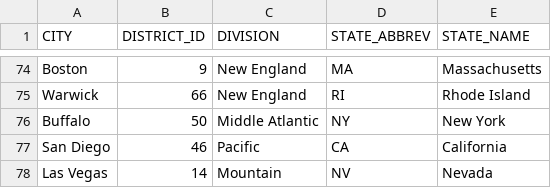
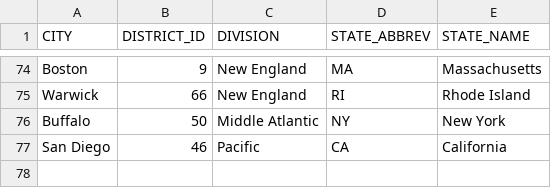
Before and after one commit to DQLmodel/DBT_model, a CSV file: seeds/bankdistrict.csv, drawn as a sheet; only a part is shown, gaps mark what is left out.

Commit message:
Update bankdistrict.csv

```diff
--- a/seeds/bankdistrict.csv
+++ b/seeds/bankdistrict.csv
@@ -77,2 +77 @@ Buffalo,50,Middle Atlantic,NY,New York
 San Diego,46,Pacific,CA,California
-Las Vegas,14,Mountain,NV,Nevada
```
